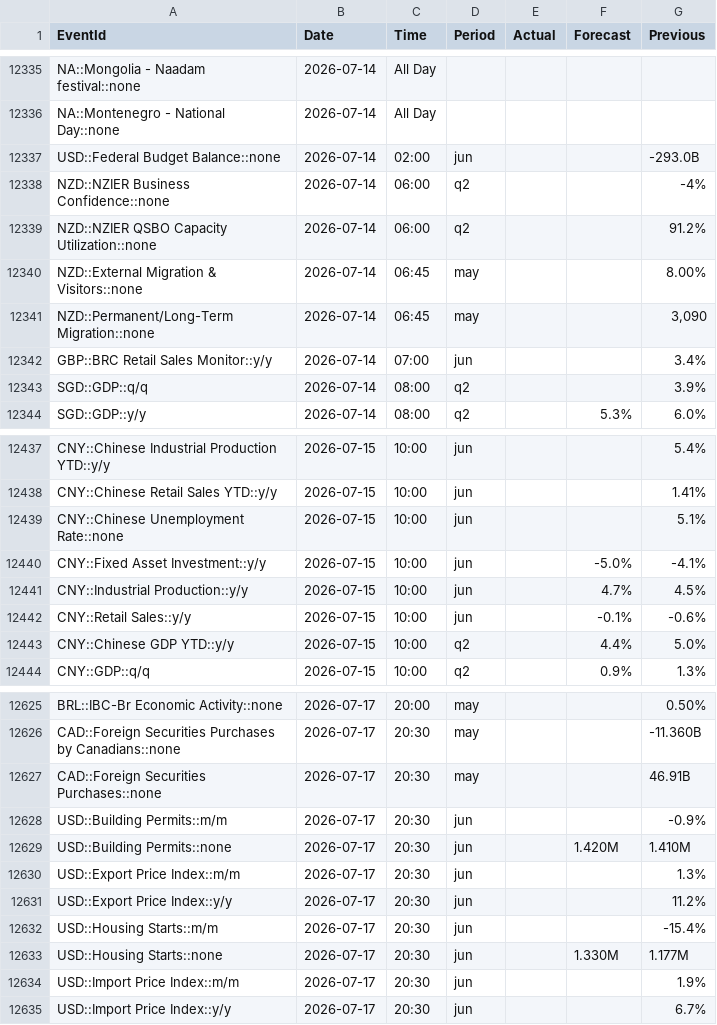
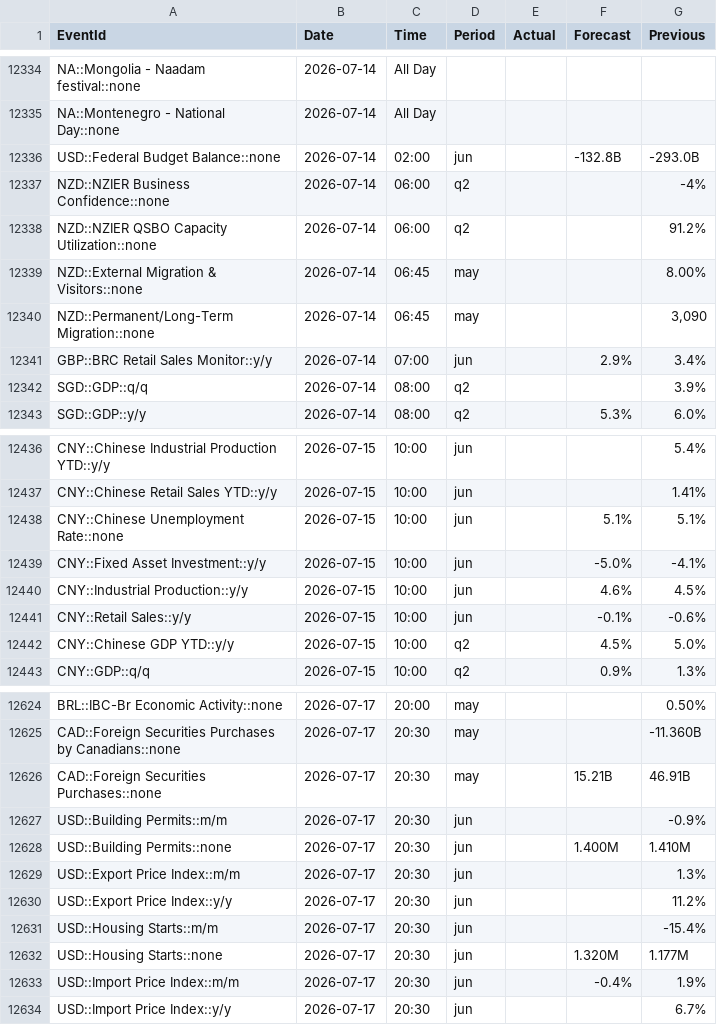
Before and after one commit to yiyousiow000814/XAUUSD-Calendar-Agent, a CSV file: data/event_history_index/2026_event_history_index.csv, drawn as a sheet; only a part is shown, gaps mark what is left out; the diff covers the shown part only.

```diff
--- a/data/event_history_index/2026_event_history_index.csv
+++ b/data/event_history_index/2026_event_history_index.csv
@@ -12336,3 +12335,3 @@ NA::Mongolia - Naadam festival::none,2026-07-14,All Day,,,,
 NA::Montenegro - National Day::none,2026-07-14,All Day,,,,
-USD::Federal Budget Balance::none,2026-07-14,02:00,jun,,,-293.0B
+USD::Federal Budget Balance::none,2026-07-14,02:00,jun,,-132.8B,-293.0B
 NZD::NZIER Business Confidence::none,2026-07-14,06:00,q2,,,-4%
@@ -12341,3 +12340,3 @@ NZD::External Migration & Visitors::none,2026-07-14,06:45,may,,,8.00%
 NZD::Permanent/Long-Term Migration::none,2026-07-14,06:45,may,,,"3,090"
-GBP::BRC Retail Sales Monitor::y/y,2026-07-14,07:00,jun,,,3.4%
+GBP::BRC Retail Sales Monitor::y/y,2026-07-14,07:00,jun,,2.9%,3.4%
 SGD::GDP::q/q,2026-07-14,08:00,q2,,,3.9%
@@ -12438,7 +12437,7 @@ CNY::Chinese Industrial Production YTD::y/y,2026-07-15,10:00,jun,,,5.4%
 CNY::Chinese Retail Sales YTD::y/y,2026-07-15,10:00,jun,,,1.41%
-CNY::Chinese Unemployment Rate::none,2026-07-15,10:00,jun,,,5.1%
+CNY::Chinese Unemployment Rate::none,2026-07-15,10:00,jun,,5.1%,5.1%
 CNY::Fixed Asset Investment::y/y,2026-07-15,10:00,jun,,-5.0%,-4.1%
-CNY::Industrial Production::y/y,2026-07-15,10:00,jun,,4.7%,4.5%
+CNY::Industrial Production::y/y,2026-07-15,10:00,jun,,4.6%,4.5%
 CNY::Retail Sales::y/y,2026-07-15,10:00,jun,,-0.1%,-0.6%
-CNY::Chinese GDP YTD::y/y,2026-07-15,10:00,q2,,4.4%,5.0%
+CNY::Chinese GDP YTD::y/y,2026-07-15,10:00,q2,,4.5%,5.0%
 CNY::GDP::q/q,2026-07-15,10:00,q2,,0.9%,1.3%
@@ -12626,5 +12625,5 @@ BRL::IBC-Br Economic Activity::none,2026-07-17,20:00,may,,,0.50%
 CAD::Foreign Securities Purchases by Canadians::none,2026-07-17,20:30,may,,,-11.360B
-CAD::Foreign Securities Purchases::none,2026-07-17,20:30,may,,,46.91B
+CAD::Foreign Securities Purchases::none,2026-07-17,20:30,may,,15.21B,46.91B
 USD::Building Permits::m/m,2026-07-17,20:30,jun,,,-0.9%
-USD::Building Permits::none,2026-07-17,20:30,jun,,1.420M,1.410M
+USD::Building Permits::none,2026-07-17,20:30,jun,,1.400M,1.410M
 USD::Export Price Index::m/m,2026-07-17,20:30,jun,,,1.3%
@@ -12632,4 +12631,4 @@ USD::Export Price Index::y/y,2026-07-17,20:30,jun,,,11.2%
 USD::Housing Starts::m/m,2026-07-17,20:30,jun,,,-15.4%
-USD::Housing Starts::none,2026-07-17,20:30,jun,,1.330M,1.177M
-USD::Import Price Index::m/m,2026-07-17,20:30,jun,,,1.9%
+USD::Housing Starts::none,2026-07-17,20:30,jun,,1.320M,1.177M
+USD::Import Price Index::m/m,2026-07-17,20:30,jun,,-0.4%,1.9%
 USD::Import Price Index::y/y,2026-07-17,20:30,jun,,,6.7%
```
Also changed, not shown: 8 added rows, 1 removed row and 35 edited cells elsewhere in this file, 3 other files.
